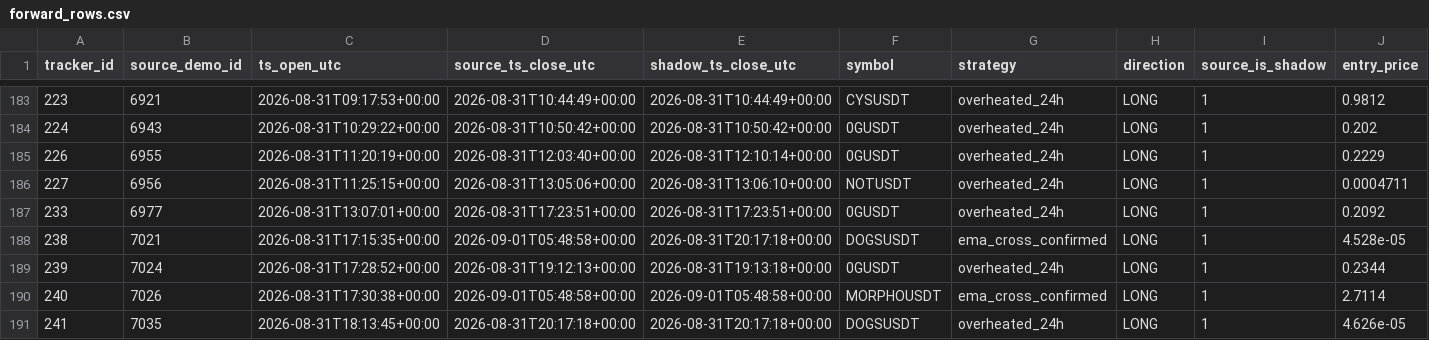
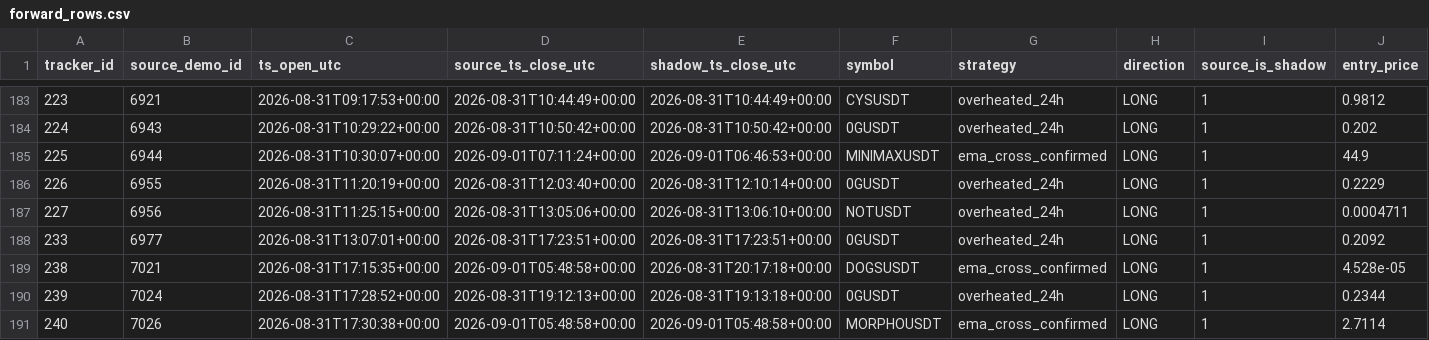
Before and after one commit to mamaligatudorjw-lang/Tv-bot, a CSV file: telegram-webhook-bot/outcome_trailing_shadow/forward_rows.csv, drawn as a sheet; only a part is shown, gaps mark what is left out; the shorter side is filled out with more unchanged rows; rows hold the shown columns only; the diff names each change by its address in the sheet, - before the commit and + after, or states it on an @@ line.

```diff
--- a/telegram-webhook-bot/outcome_trailing_shadow/forward_rows.csv
+++ b/telegram-webhook-bot/outcome_trailing_shadow/forward_rows.csv
+row 185: 225 | 6944 | 2026-08-31T10:30:07+00:00 | 2026-09-01T07:11:24+00:00 | 2026-09-01T06:46:53+00:00 | MINIMAXUSDT | ema_cross_confirmed | LONG | 1 | 44.9
```
Also changed, not shown: telegram-webhook-bot/outcome_trailing_shadow/forward_summary.csv, telegram-webhook-bot/outcome_trailing_shadow/paired_bootstrap.csv, 2 other files.
